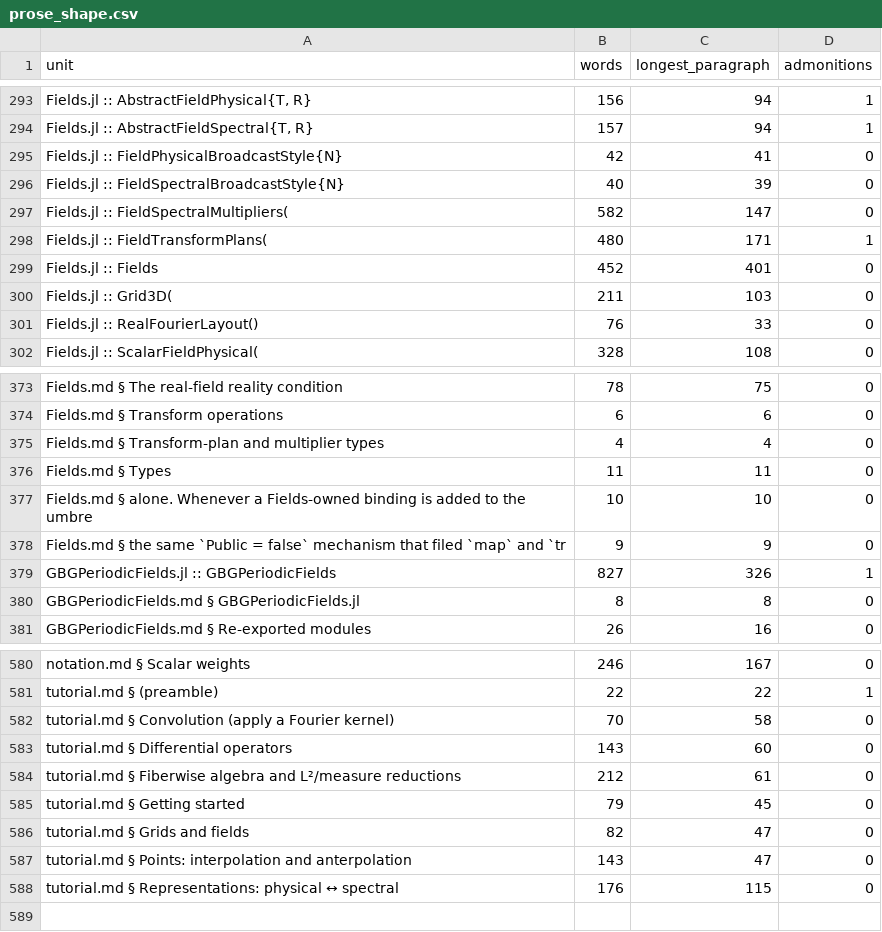
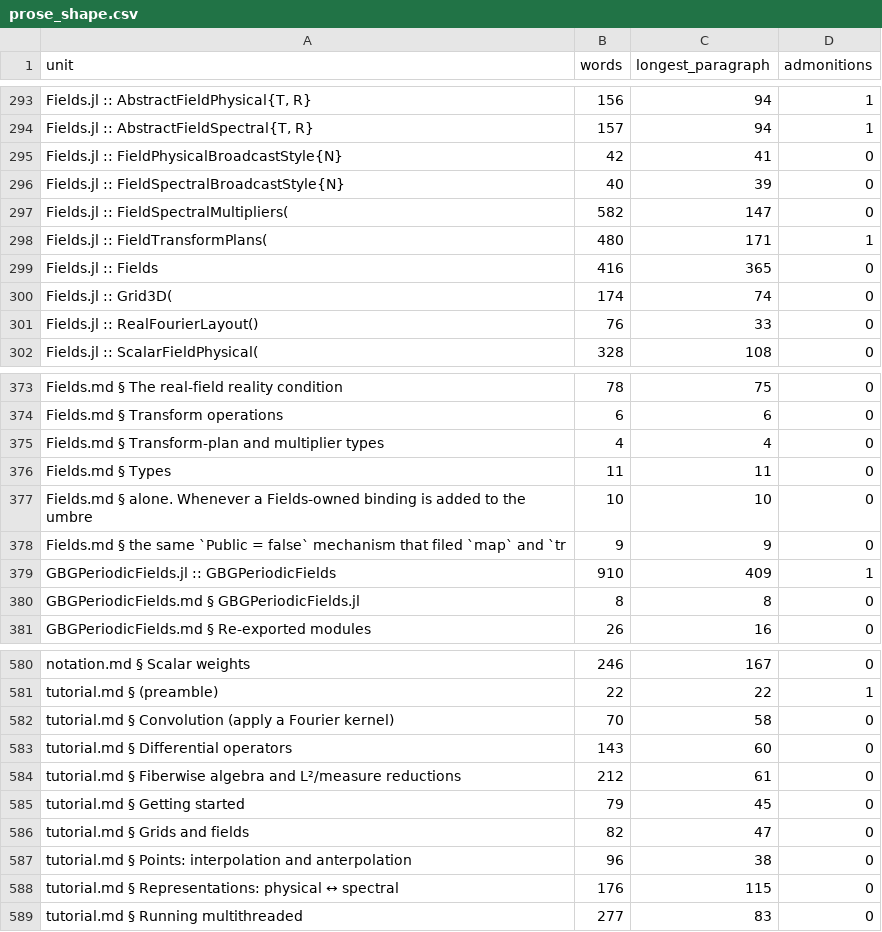
Before and after one commit to GrigorySarnitsky/GBGPeriodicFields.jl, a CSV file: docs/prose_shape.csv, drawn as a sheet; only a part is shown, gaps mark what is left out.

```diff
--- a/docs/prose_shape.csv
+++ b/docs/prose_shape.csv
@@ -298,4 +298,4 @@ unit,words,longest_paragraph,admonitions
 "Fields.jl :: FieldTransformPlans(",480,171,1
-"Fields.jl :: Fields",452,401,0
-"Fields.jl :: Grid3D(",211,103,0
+"Fields.jl :: Fields",416,365,0
+"Fields.jl :: Grid3D(",174,74,0
 "Fields.jl :: RealFourierLayout()",76,33,0
@@ -378,3 +378,3 @@ unit,words,longest_paragraph,admonitions
 "Fields.md § the same `Public = false` mechanism that filed `map` and `tr",9,9,0
-"GBGPeriodicFields.jl :: GBGPeriodicFields",827,326,1
+"GBGPeriodicFields.jl :: GBGPeriodicFields",910,409,1
 "GBGPeriodicFields.md § GBGPeriodicFields.jl",8,8,0
@@ -586,3 +586,4 @@ unit,words,longest_paragraph,admonitions
 "tutorial.md § Grids and fields",82,47,0
-"tutorial.md § Points: interpolation and anterpolation",143,47,0
+"tutorial.md § Points: interpolation and anterpolation",96,38,0
 "tutorial.md § Representations: physical ↔ spectral",176,115,0
+"tutorial.md § Running multithreaded",277,83,0
```
Also changed, not shown: 1 other file.
